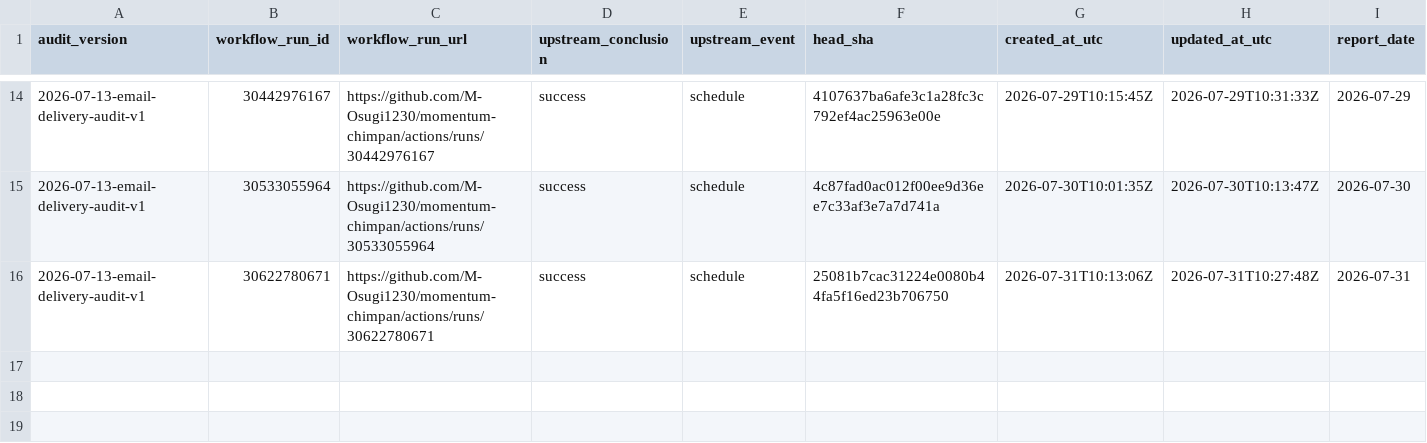
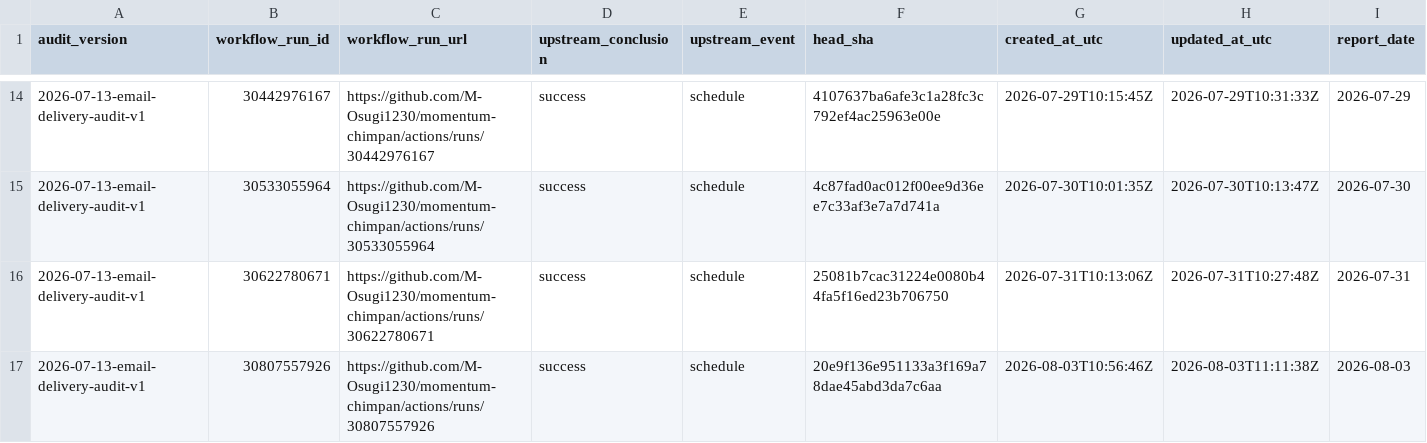
Before and after one commit to M-Osugi1230/momentum-chimpan, a CSV file: research/operations/email_delivery_audit.csv, drawn as a sheet; only a part is shown, gaps mark what is left out; rows hold the shown columns only; the diff names each change by its address in the sheet, - before the commit and + after, or states it on an @@ line.

```diff
--- a/research/operations/email_delivery_audit.csv
+++ b/research/operations/email_delivery_audit.csv
+row 17: 2026-07-13-email-delivery-audit-v1 | 30807557926 | https://github.com/M-Osugi1230/momentum-chimpan/actions/runs/30807557926 | success | schedule | 20e9f136e951133a3f169a78dae45abd3da7c6aa | 2026-08-03T10:56:46Z | 2026-08-03T11:11:38Z | 2026-08-03
```
Also changed, not shown: 1 other file.
